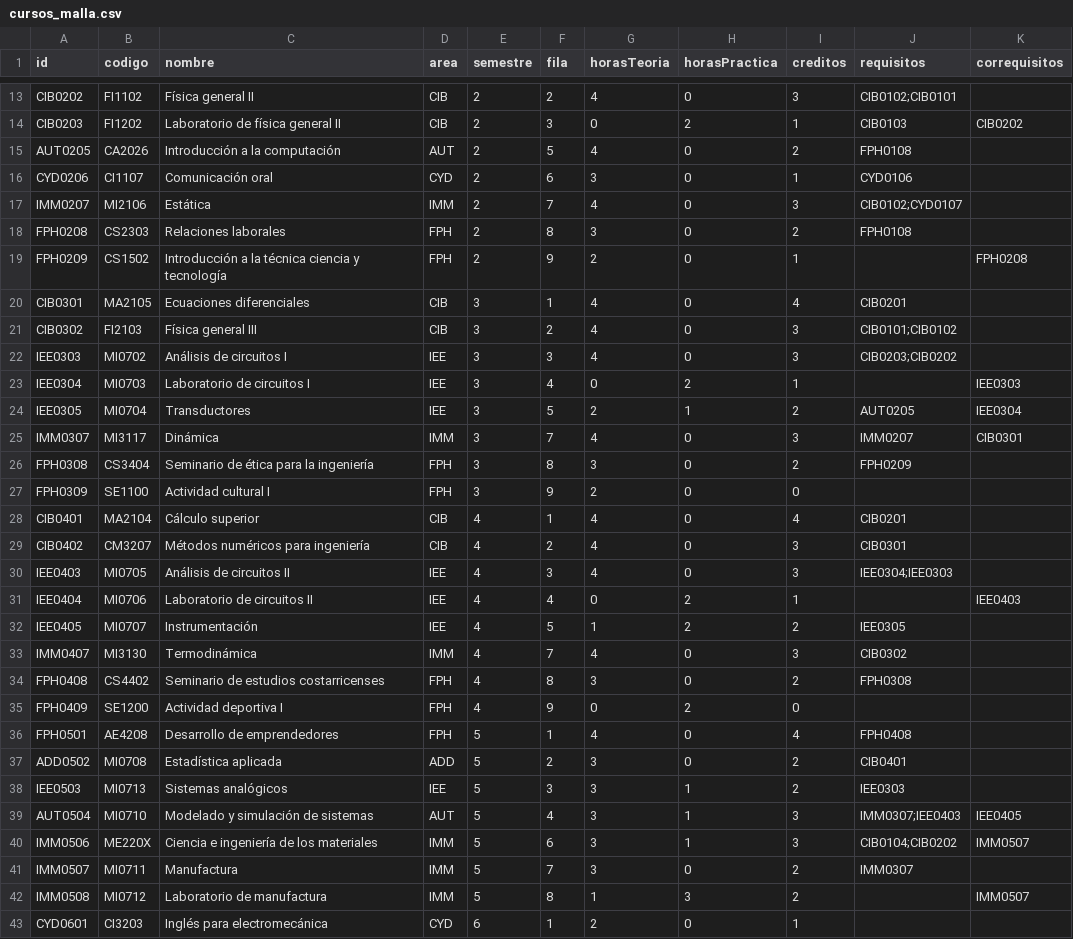
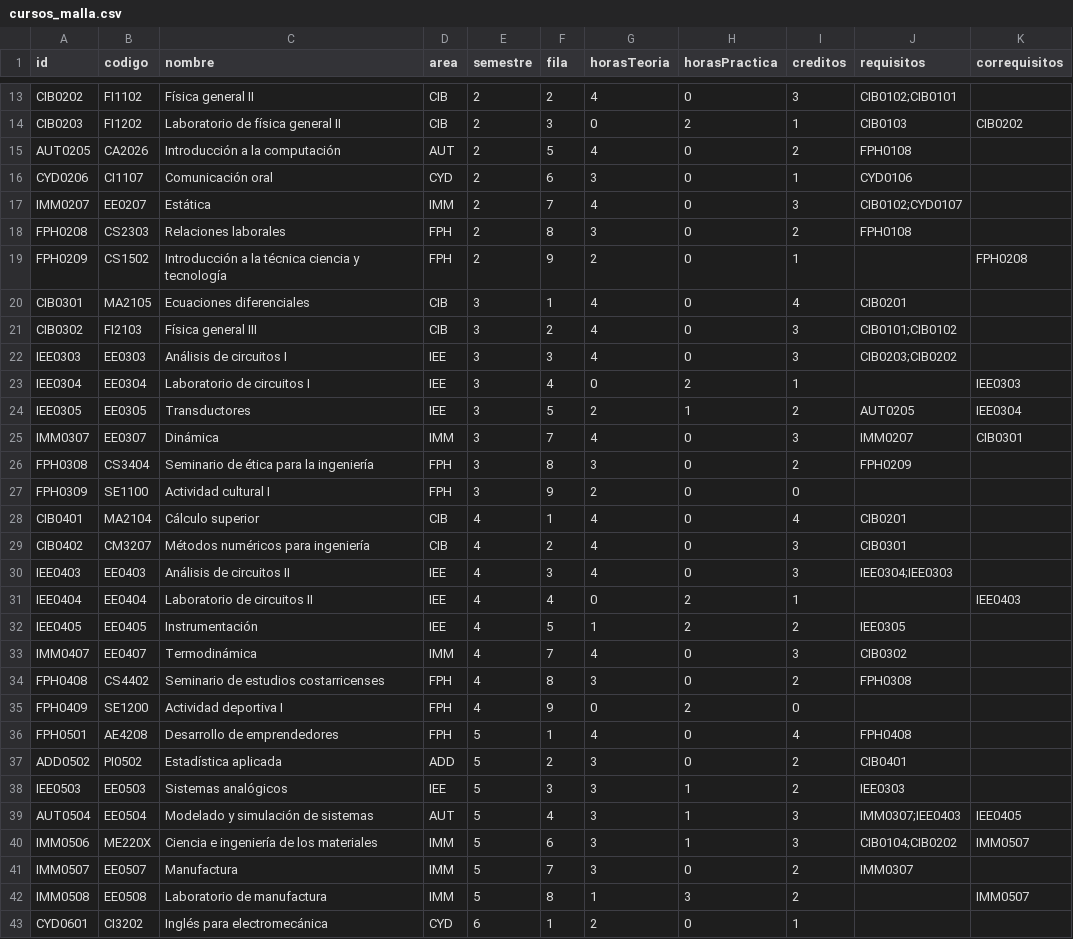
Before and after one commit to EIEM-TEC/CLIE, a CSV file: cursos/cursos_malla.csv, drawn as a sheet; only a part is shown, gaps mark what is left out; the diff covers the shown part only; the diff names each change by its address in the sheet, - before the commit and + after, or states it on an @@ line.

Commit message:
cambio a EE

```diff
--- a/cursos/cursos_malla.csv
+++ b/cursos/cursos_malla.csv
-B17 (codigo): MI2106
+B17 (codigo): EE0207
-B22 (codigo): MI0702
+B22 (codigo): EE0303
-B23 (codigo): MI0703
+B23 (codigo): EE0304
-B24 (codigo): MI0704
+B24 (codigo): EE0305
-B25 (codigo): MI3117
+B25 (codigo): EE0307
-B30 (codigo): MI0705
+B30 (codigo): EE0403
-B31 (codigo): MI0706
+B31 (codigo): EE0404
-B32 (codigo): MI0707
+B32 (codigo): EE0405
-B33 (codigo): MI3130
+B33 (codigo): EE0407
-B37 (codigo): MI0708
+B37 (codigo): PI0502
-B38 (codigo): MI0713
+B38 (codigo): EE0503
-B39 (codigo): MI0710
+B39 (codigo): EE0504
-B41 (codigo): MI0711
+B41 (codigo): EE0507
-B42 (codigo): MI0712
+B42 (codigo): EE0508
-B43 (codigo): CI3203
+B43 (codigo): CI3202
```
Also changed, not shown: 97 edited cells elsewhere in this file.
